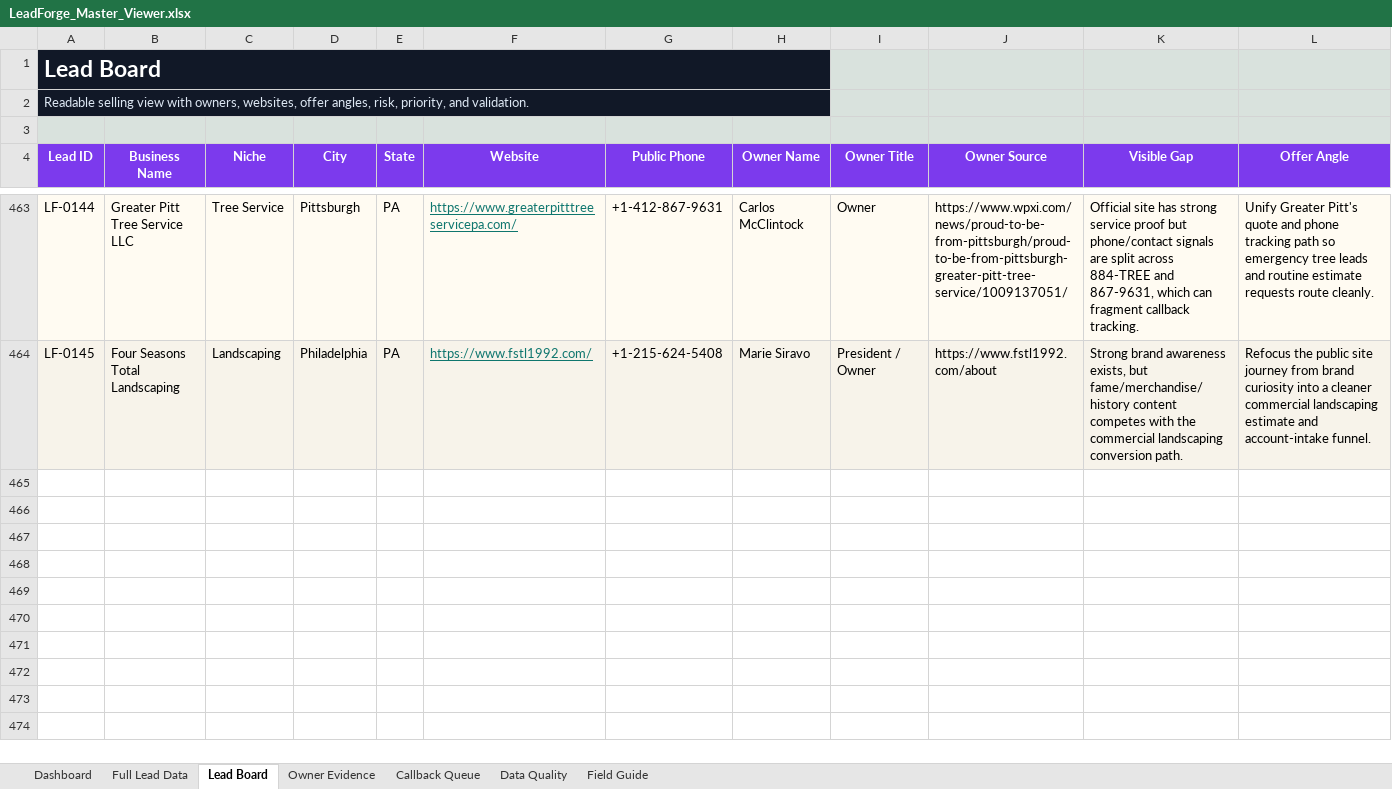
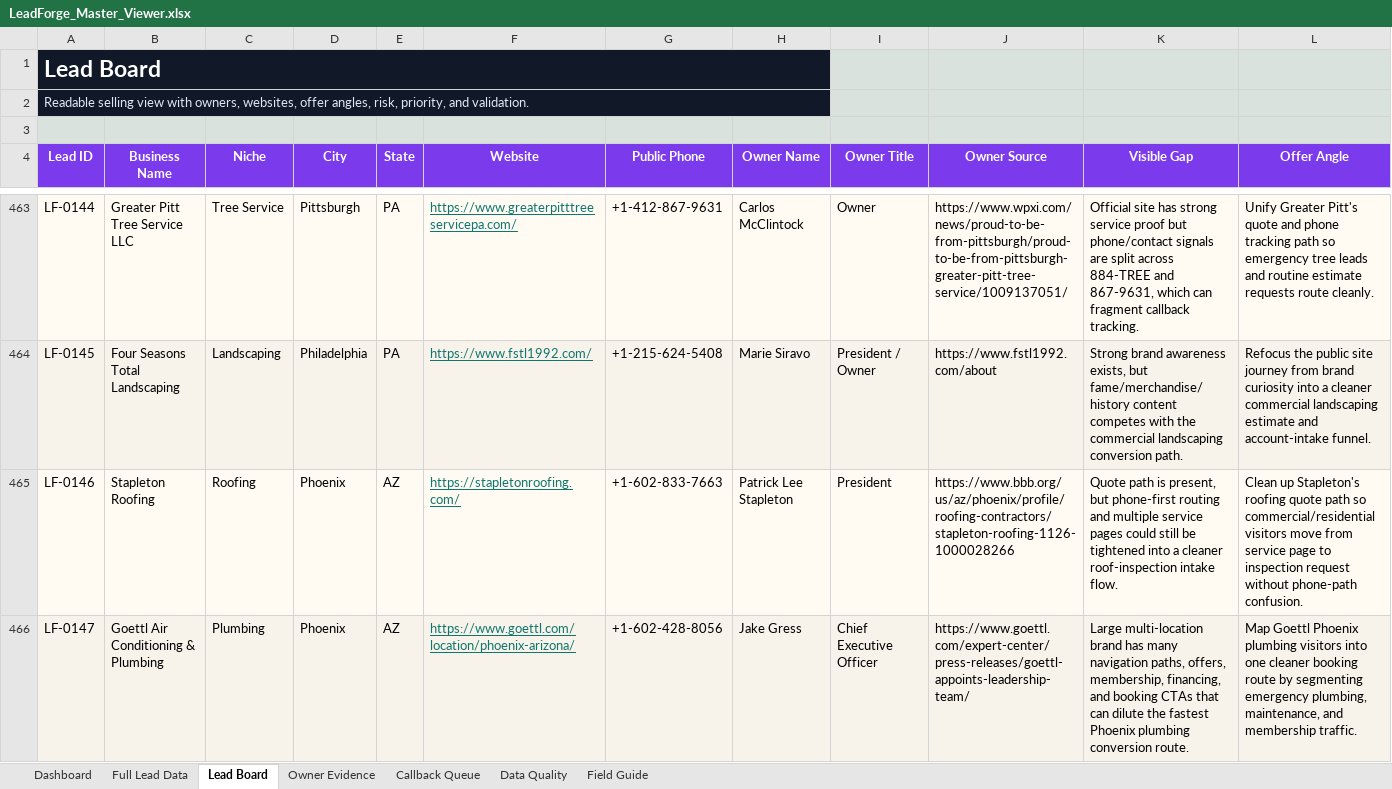
Before and after one commit to x0VIER/leadforge-reboot, an Excel workbook: LeadForge_Reboot/data/views/LeadForge_Master_Viewer.xlsx, sheet Lead Board, drawn as a sheet; only a part is shown, gaps mark what is left out; values as stored, in another font and other column widths than the file's, no borders; conditional formats not drawn; rows hold the shown columns only; the diff names each change by its address in the sheet, - before the commit and + after, or states it on an @@ line.

Commit message:
Merge Phoenix roofing plumbing batch

```diff
--- a/LeadForge_Reboot/data/views/LeadForge_Master_Viewer.xlsx (sheet Lead Board)
+++ b/LeadForge_Reboot/data/views/LeadForge_Master_Viewer.xlsx (sheet Lead Board)
+row 465: LF-0146 | Stapleton Roofing | Roofing | Phoenix | AZ | https://stapletonroofing.com/ | +1-602-833-7663 | Patrick Lee Stapleton | President | https://www.bbb.org/us/az/phoenix/profile/roofing-contractors/stapleton-roofing-1126-1000028266 | Quote path is present, but phone-first routing and multiple service pages could still be tightened into a cleaner roof-inspection intake flow. | Clean up Stapleton's roofing quote path so commercial/residential visitors move from service page to inspection request without phone-path confusion.
+row 466: LF-0147 | Goettl Air Conditioning & Plumbing | Plumbing | Phoenix | AZ | https://www.goettl.com/location/phoenix-arizona/ | +1-602-428-8056 | Jake Gress | Chief Executive Officer | https://www.goettl.com/expert-center/press-releases/goettl-appoints-leadership-team/ | Large multi-location brand has many navigation paths, offers, membership, financing, and booking CTAs that can dilute the fastest Phoenix plumbing conversion route. | Map Goettl Phoenix plumbing visitors into one cleaner booking route by segmenting emergency plumbing, maintenance, and membership traffic.
```
Also changed, not shown: sheet Full Lead Data, sheet Data Quality, sheet Owner Evidence, sheet Dashboard, 17 other files.
